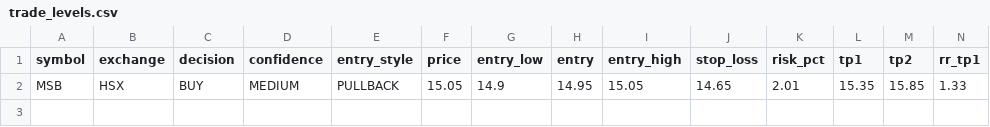
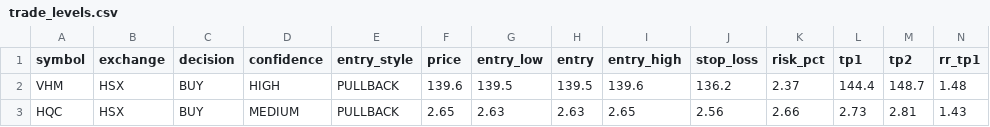
Before and after one commit to vn99instrumental-web/vnstock-cron-v2.0, a CSV file: output/trade_levels.csv, drawn as a sheet; only a part is shown; removed rows and columns are numbered as before the commit, all else as after; rows hold the shown columns only; the diff names each change by its address in the sheet, - before the commit and + after, or states it on an @@ line.

```diff
--- a/output/trade_levels.csv
+++ b/output/trade_levels.csv
-row 2: MSB | HSX | BUY | MEDIUM | PULLBACK | 15.05 | 14.9 | 14.95 | 15.05 | 14.65 | 2.01 | 15.35 | 15.85 | 1.33
+row 2: VHM | HSX | BUY | HIGH | PULLBACK | 139.6 | 139.5 | 139.5 | 139.6 | 136.2 | 2.37 | 144.4 | 148.7 | 1.48
+row 3: HQC | HSX | BUY | MEDIUM | PULLBACK | 2.65 | 2.63 | 2.63 | 2.65 | 2.56 | 2.66 | 2.73 | 2.81 | 1.43
```
Also changed, not shown: output/deep.csv, output/ranking.csv, 11 other files.
